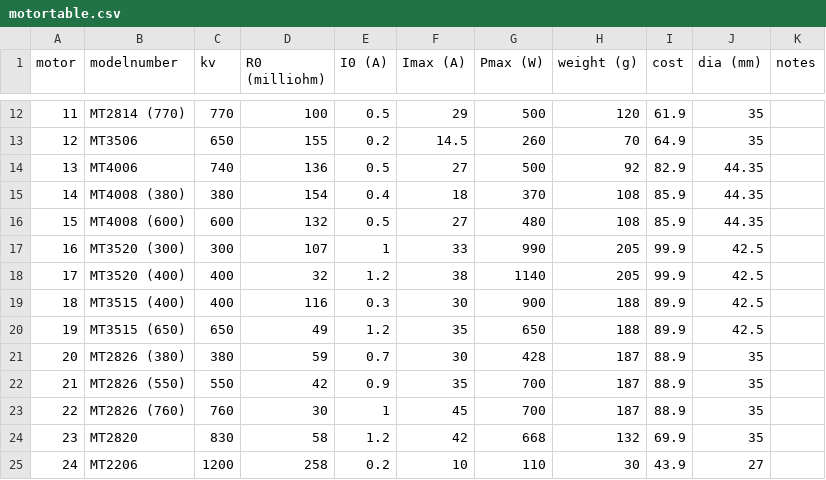
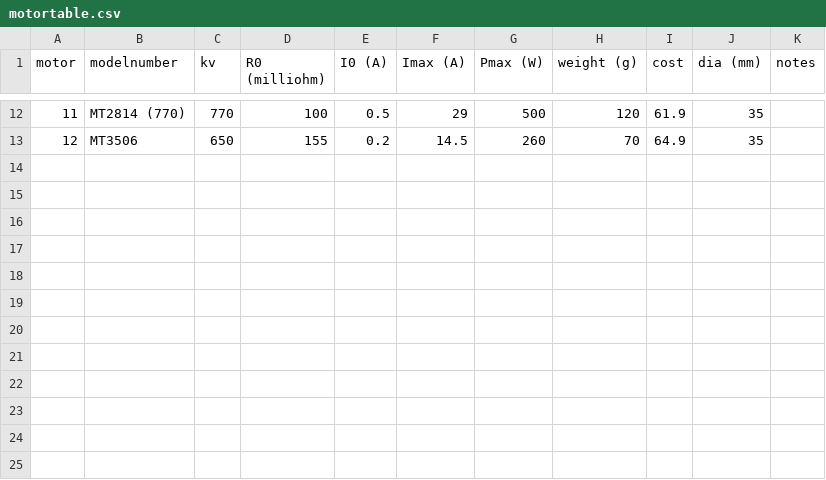
Before and after one commit to hulsed/QuadrotorModel, a CSV file: motortable.csv, drawn as a sheet; only a part is shown, gaps mark what is left out; the diff names each change by its address in the sheet, - before the commit and + after, or states it on an @@ line.

```diff
--- a/motortable.csv
+++ b/motortable.csv
-row 14: 13 | MT4006 | 740 | 136 | 0.5 | 27 | 500 | 92 | 82.9 | 44.35
-row 15: 14 | MT4008 (380) | 380 | 154 | 0.4 | 18 | 370 | 108 | 85.9 | 44.35
-row 16: 15 | MT4008 (600) | 600 | 132 | 0.5 | 27 | 480 | 108 | 85.9 | 44.35
-row 17: 16 | MT3520 (300) | 300 | 107 | 1 | 33 | 990 | 205 | 99.9 | 42.5
-row 18: 17 | MT3520 (400) | 400 | 32 | 1.2 | 38 | 1140 | 205 | 99.9 | 42.5
-row 19: 18 | MT3515 (400) | 400 | 116 | 0.3 | 30 | 900 | 188 | 89.9 | 42.5
-row 20: 19 | MT3515 (650) | 650 | 49 | 1.2 | 35 | 650 | 188 | 89.9 | 42.5
-row 21: 20 | MT2826 (380) | 380 | 59 | 0.7 | 30 | 428 | 187 | 88.9 | 35
-row 22: 21 | MT2826 (550) | 550 | 42 | 0.9 | 35 | 700 | 187 | 88.9 | 35
-row 23: 22 | MT2826 (760) | 760 | 30 | 1 | 45 | 700 | 187 | 88.9 | 35
-row 24: 23 | MT2820 | 830 | 58 | 1.2 | 42 | 668 | 132 | 69.9 | 35
-row 25: 24 | MT2206 | 1200 | 258 | 0.2 | 10 | 110 | 30 | 43.9 | 27
```
Also changed, not shown: 18 other files.
